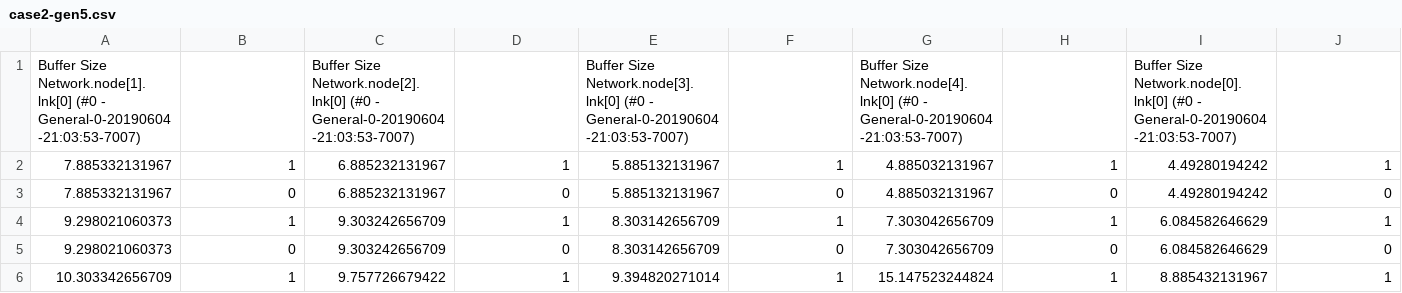
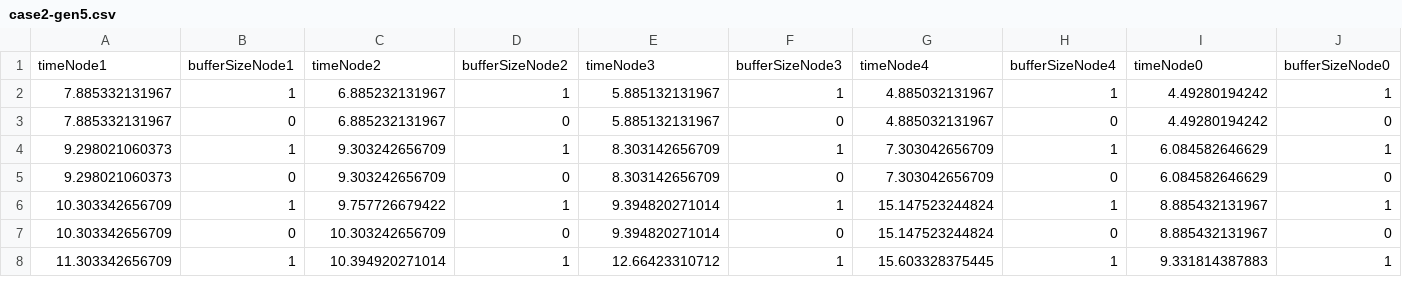
Before and after one commit to mauroeparis/redes19lab4g17, a CSV file: datasets/case2-gen5.csv, drawn as a sheet; only a part is shown; the shorter side is filled out with more unchanged rows; removed rows and columns are numbered as before the commit, all else as after; rows hold the shown columns only; the diff names each change by its address in the sheet, - before the commit and + after, or states it on an @@ line.

Commit message:
datasets formatted and informe.md

```diff
--- a/datasets/case2-gen5.csv
+++ b/datasets/case2-gen5.csv
-row 1: Buffer Size Network.node[1].lnk[0] (#0 - General-0-20190604-21:03:53-7007) |  | Buffer Size Network.node[2].lnk[0] (#0 - General-0-20190604-21:03:53-7007) |  | Buffer Size Network.node[3].lnk[0] (#0 - General-0-20190604-21:03:53-7007) |  | Buffer Size Network.node[4].lnk[0] (#0 - General-0-20190604-21:03:53-7007) |  | Buffer Size Network.node[0].lnk[0] (#0 - General-0-20190604-21:03:53-7007)
+row 1: timeNode1 | bufferSizeNode1 | timeNode2 | bufferSizeNode2 | timeNode3 | bufferSizeNode3 | timeNode4 | bufferSizeNode4 | timeNode0 | bufferSizeNode0
```
Also changed, not shown: datasets/case1-packetKind.csv, datasets/case1-vec.csv, 4 other files.
